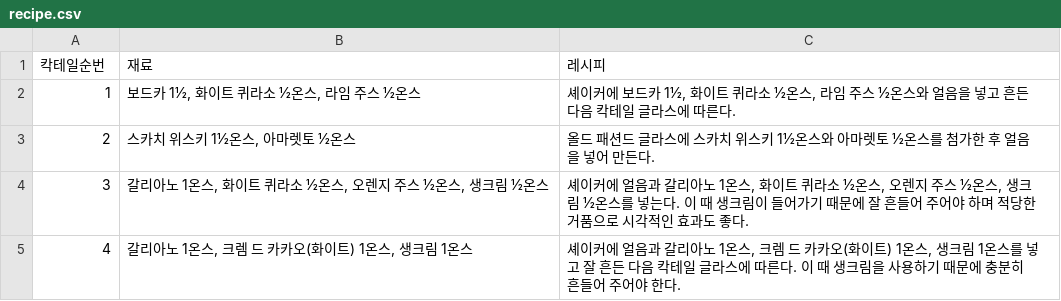
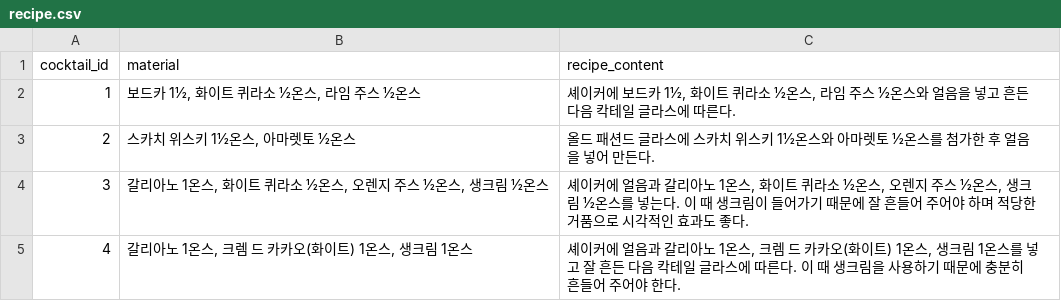
Before and after one commit to 2022-SMHRD-KDT-BigData-3/AlwaysAlcohol, a CSV file: recipe.csv, drawn as a sheet; only a part is shown; removed rows and columns are numbered as before the commit, all else as after; the diff names each change by its address in the sheet, - before the commit and + after, or states it on an @@ line.

Commit message:
Update recipe.csv

```diff
--- a/recipe.csv
+++ b/recipe.csv
-row 1: 칵테일순번 | 재료 | 레시피
+row 1: cocktail_id | material | recipe_content
```
